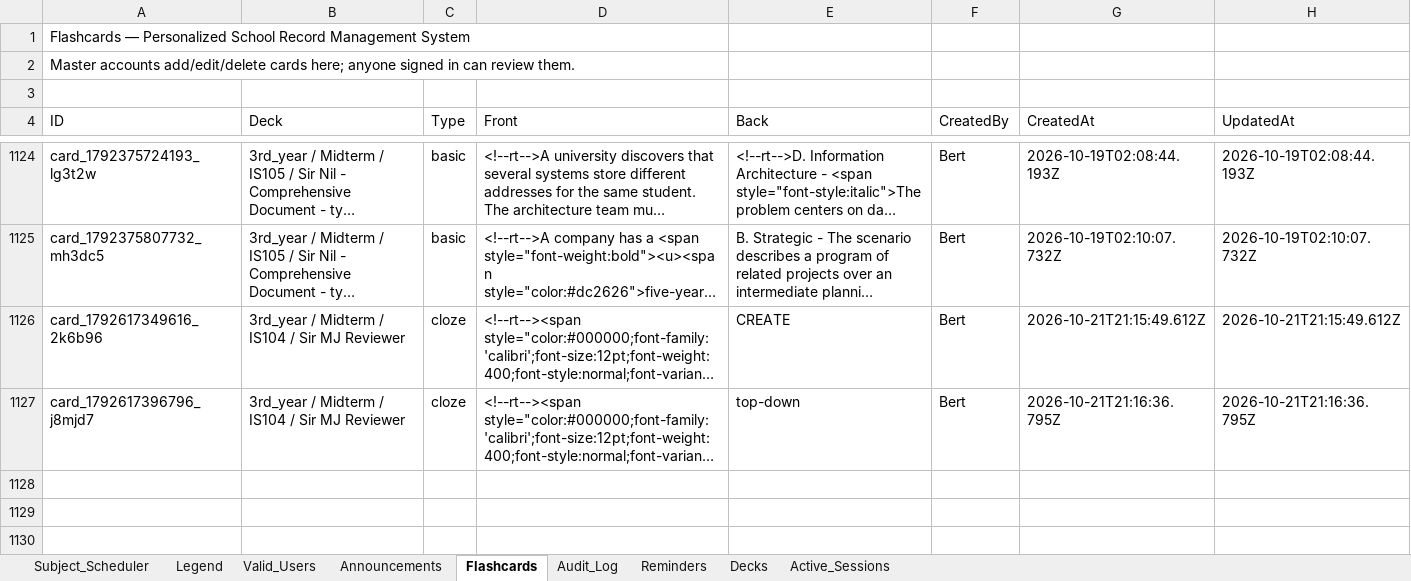
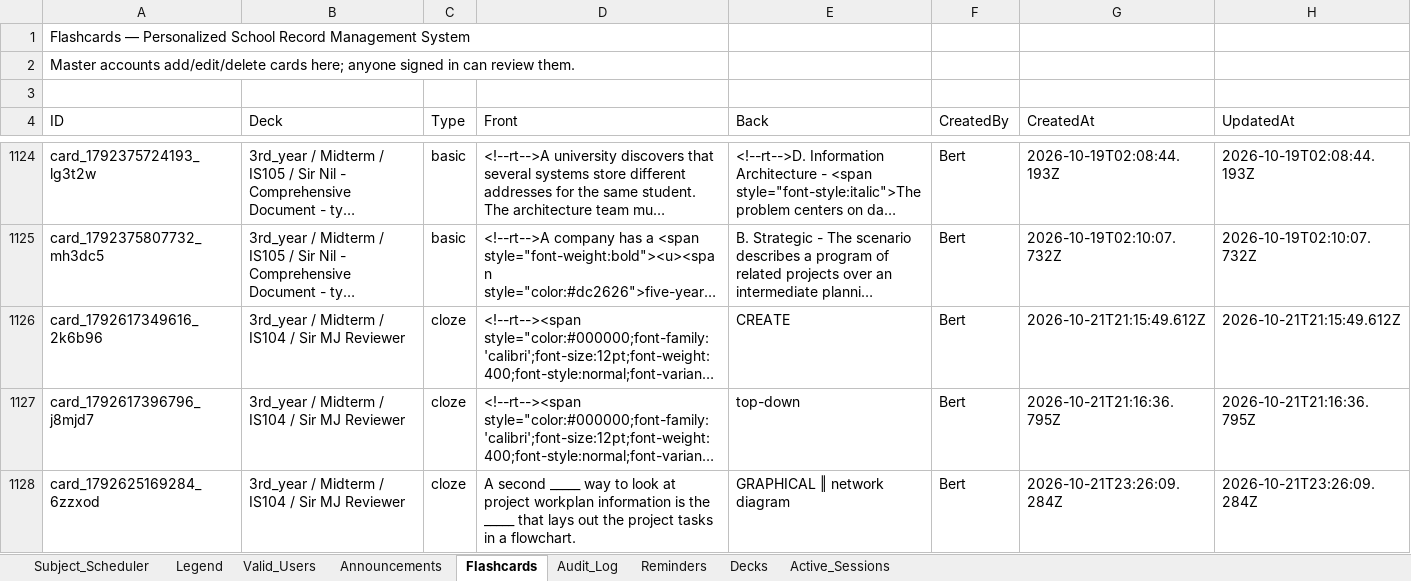
Before and after one commit to fielalbert2026/school-record-management-system, an Excel workbook: Subject_Scheduler.xlsx, sheet Flashcards, drawn as a sheet; only a part is shown, gaps mark what is left out; long unchanged cells end in …; values as stored, in another font and other column widths than the file's, no borders; the diff names each change by its address in the sheet, - before the commit and + after, or states it on an @@ line.

Commit message:
Flashcards: Add Flashcard — by Bert

```diff
--- a/Subject_Scheduler.xlsx (sheet Flashcards)
+++ b/Subject_Scheduler.xlsx (sheet Flashcards)
+row 1128: card_1792625169284_6zzxod | 3rd_year / Midterm / IS104 / Sir MJ Reviewer | cloze | A second _____ way to look at project workplan information is the _____ that lays out the project tasks in a flowchart. | GRAPHICAL ‖ network diagram | Bert | 2026-10-21T23:26:09.284Z | 2026-10-21T23:26:09.284Z
```
Also changed, not shown: sheet Audit_Log.
